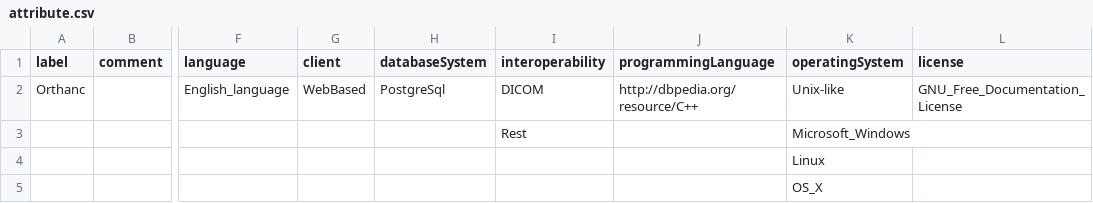
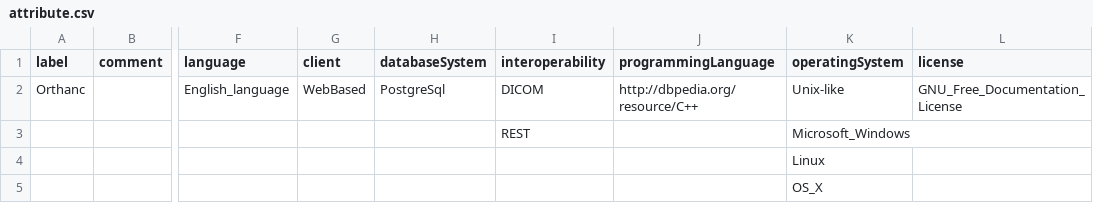
Before and after one commit to hitontology/csv2rdf, a CSV file: Orthanc/attribute.csv, drawn as a sheet; only a part is shown, gaps mark what is left out; the diff names each change by its address in the sheet, - before the commit and + after, or states it on an @@ line.

Commit message:
Fix REST reference.

```diff
--- a/Orthanc/attribute.csv
+++ b/Orthanc/attribute.csv
-I3 (interoperability): Rest
+I3 (interoperability): REST
```
